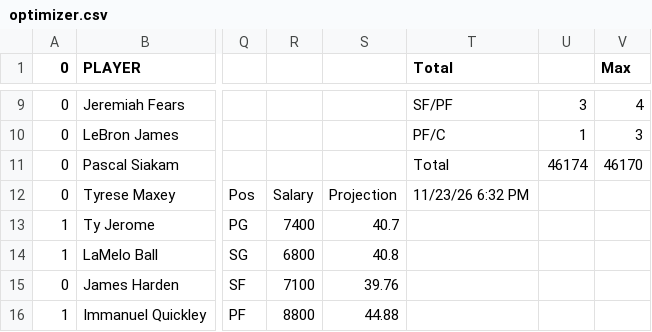
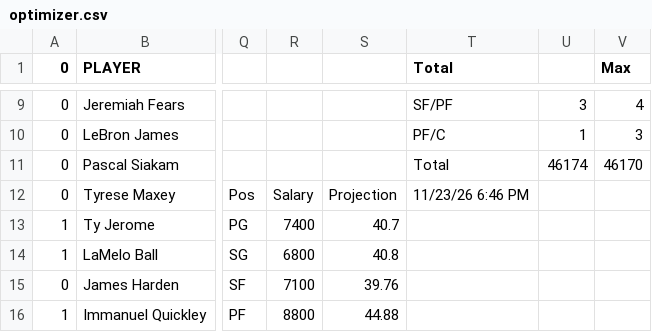
Before and after one commit to nocompharrison/MLB-HR-Model, a CSV file: NBA/optimizer.csv, drawn as a sheet; only a part is shown, gaps mark what is left out; the diff names each change by its address in the sheet, - before the commit and + after, or states it on an @@ line.

```diff
--- a/NBA/optimizer.csv
+++ b/NBA/optimizer.csv
-T12 (Total): 11/23/26 6:32 PM
+T12 (Total): 11/23/26 6:46 PM
```
Also changed, not shown: NBA/cheatsheet.csv, NBA/nba_daily_data.csv, 3 other files.
